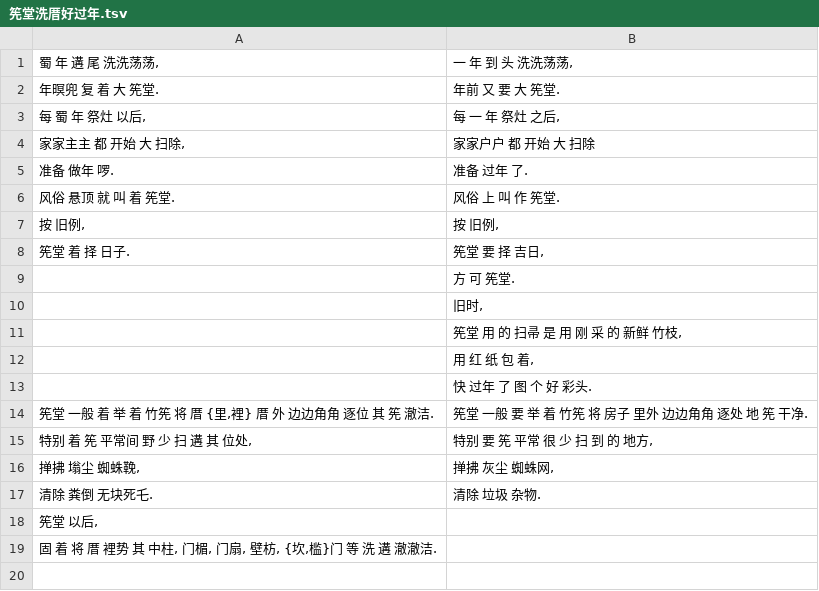
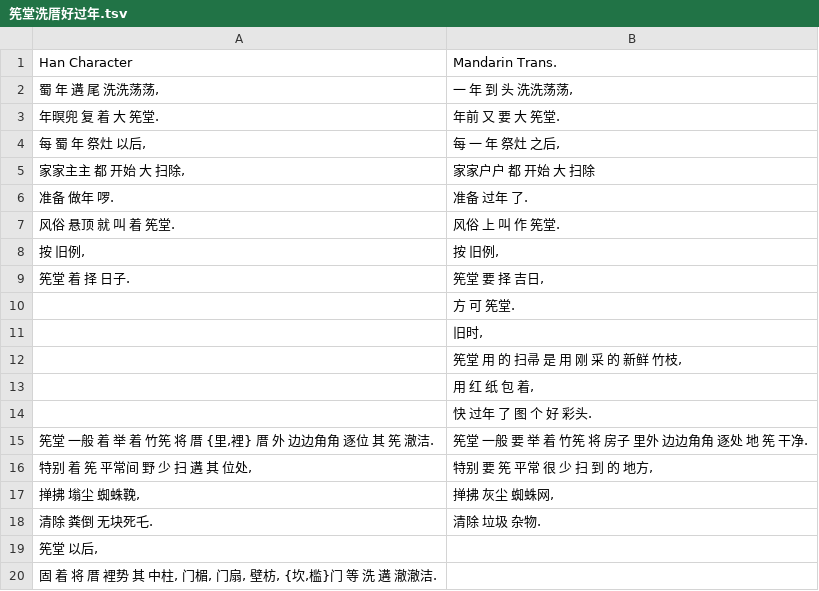
Before and after one commit to MindongLab/cdo-corpus, a TSV file: essay/Spring Festival in Fuzhou by Fujian Provincial Library/筅堂洗厝好过年.tsv, drawn as a sheet.

Commit message:
Update 筅堂洗厝好过年.tsv

```diff
--- a/essay/Spring Festival in Fuzhou by Fujian Provincial Library/筅堂洗厝好过年.tsv
+++ b/essay/Spring Festival in Fuzhou by Fujian Provincial Library/筅堂洗厝好过年.tsv
@@ -1 +1,2 @@
+Han Character	Mandarin Trans.
 蜀 年 遘 尾 洗洗荡荡,	一 年 到 头 洗洗荡荡,
```
